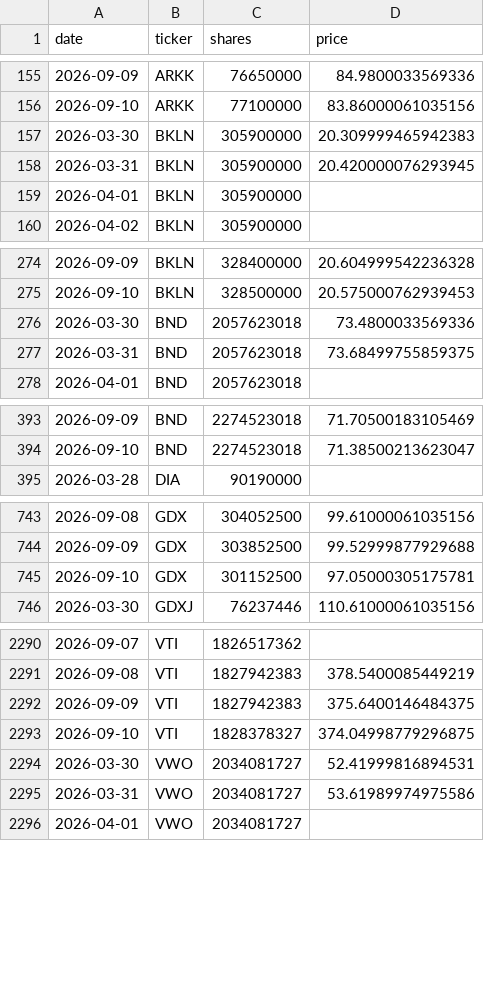
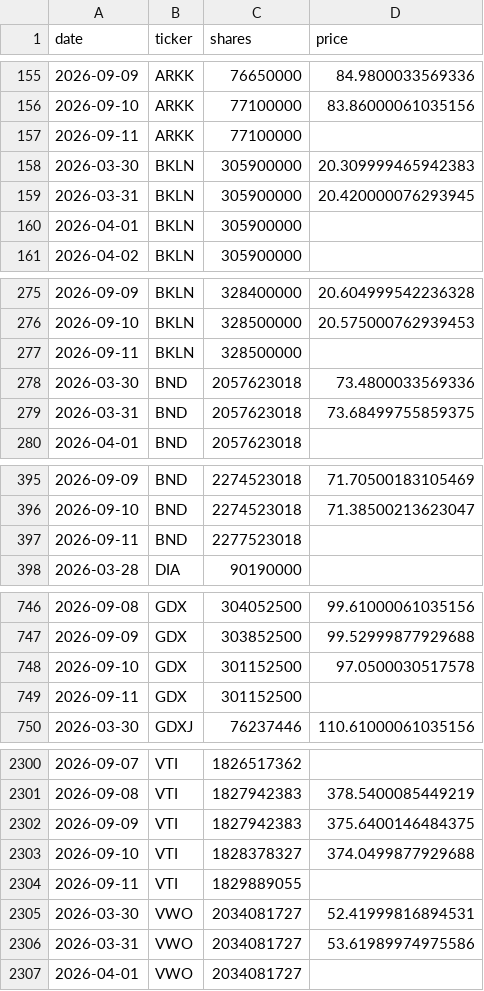
Before and after one commit to isaergun/etf-flows-data, a CSV file: data/etf_shares.csv, drawn as a sheet; only a part is shown, gaps mark what is left out; the diff covers the shown part only.

```diff
--- a/data/etf_shares.csv
+++ b/data/etf_shares.csv
@@ -156,2 +156,3 @@ date,ticker,shares,price
 2026-09-10,ARKK,77100000,83.86000061035156
+2026-09-11,ARKK,77100000,
 2026-03-30,BKLN,305900000,20.309999465942383
@@ -275,2 +276,3 @@ date,ticker,shares,price
 2026-09-10,BKLN,328500000,20.575000762939453
+2026-09-11,BKLN,328500000,
 2026-03-30,BND,2057623018,73.4800033569336
@@ -394,2 +396,3 @@ date,ticker,shares,price
 2026-09-10,BND,2274523018,71.38500213623047
+2026-09-11,BND,2277523018,
 2026-03-28,DIA,90190000,
@@ -744,3 +747,4 @@ date,ticker,shares,price
 2026-09-09,GDX,303852500,99.52999877929688
-2026-09-10,GDX,301152500,97.05000305175781
+2026-09-10,GDX,301152500,97.0500030517578
+2026-09-11,GDX,301152500,
 2026-03-30,GDXJ,76237446,110.61000061035156
@@ -2292,3 +2302,4 @@ date,ticker,shares,price
 2026-09-09,VTI,1827942383,375.6400146484375
-2026-09-10,VTI,1828378327,374.04998779296875
+2026-09-10,VTI,1828378327,374.0499877929688
+2026-09-11,VTI,1829889055,
 2026-03-30,VWO,2034081727,52.41999816894531
```
Also changed, not shown: 7 added rows elsewhere in this file, data/etf_aum.csv, data/etf_flows.csv.
